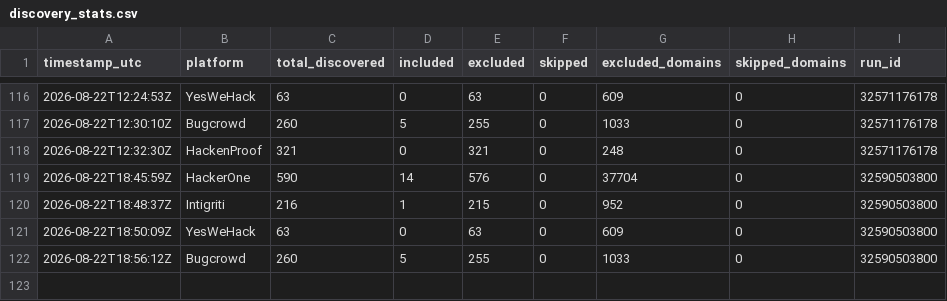
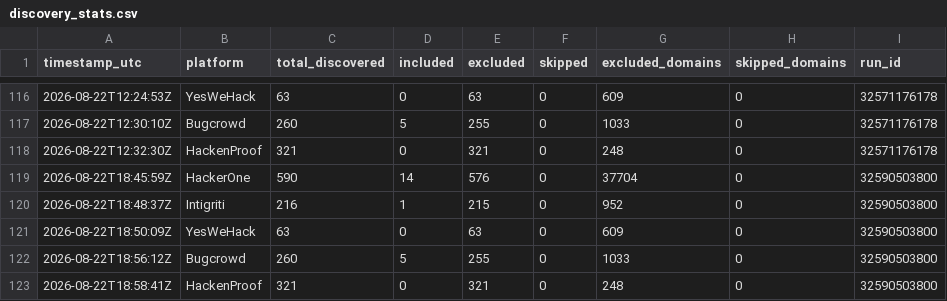
Before and after one commit to ChemicalSalt/bug-bounty-hunter, a CSV file: discovery_stats.csv, drawn as a sheet; only a part is shown, gaps mark what is left out; the diff names each change by its address in the sheet, - before the commit and + after, or states it on an @@ line.

Commit message:
Weekend vet (hackenproof) - cache/stats 2026-08-22

```diff
--- a/discovery_stats.csv
+++ b/discovery_stats.csv
+row 123: 2026-08-22T18:58:41Z | HackenProof | 321 | 0 | 321 | 0 | 248 | 0 | 32590503800
```
